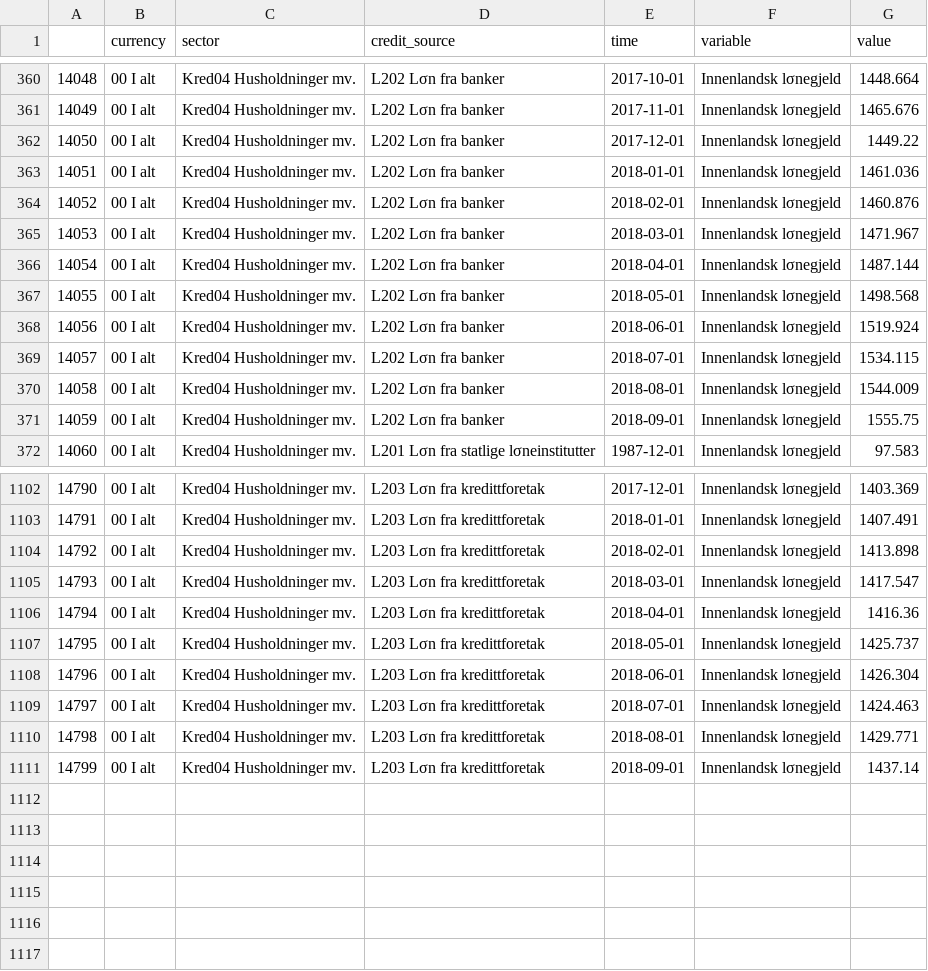
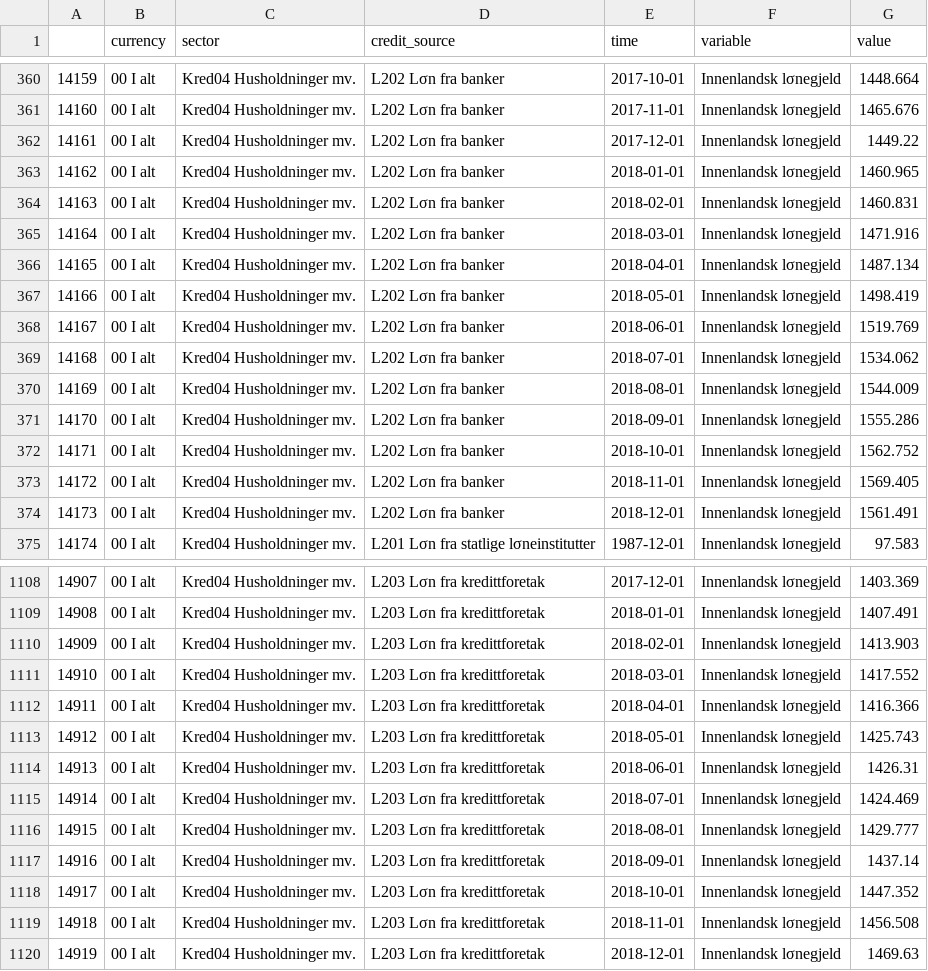
Before and after one commit to jmaurit/norwayeconomy, a CSV file: data_series/household_debt.csv, drawn as a sheet; only a part is shown, gaps mark what is left out; addresses are those after the commit; the diff covers the shown part only; the diff names each change by its address in the sheet, - before the commit and + after, or states it on an @@ line.

```diff
--- a/data_series/household_debt.csv
+++ b/data_series/household_debt.csv
@@ column A renumbered between rows 2 and 1117 @@
-G363 (value): 1461.036
+G363 (value): 1460.965
-G364 (value): 1460.876
+G364 (value): 1460.831
-G365 (value): 1471.967
+G365 (value): 1471.916
-G366 (value): 1487.144
+G366 (value): 1487.134
-G367 (value): 1498.568
+G367 (value): 1498.419
-G368 (value): 1519.924
+G368 (value): 1519.769
-G369 (value): 1534.115
+G369 (value): 1534.062
-G371 (value): 1555.75
+G371 (value): 1555.286
+row 372: 14171 | 00 I alt | Kred04 Husholdninger mv. | L202 Lσn fra banker | 2018-10-01 | Innenlandsk lσnegjeld | 1562.752
+row 373: 14172 | 00 I alt | Kred04 Husholdninger mv. | L202 Lσn fra banker | 2018-11-01 | Innenlandsk lσnegjeld | 1569.405
+row 374: 14173 | 00 I alt | Kred04 Husholdninger mv. | L202 Lσn fra banker | 2018-12-01 | Innenlandsk lσnegjeld | 1561.491
-G1110 (value): 1413.898
+G1110 (value): 1413.903
-G1111 (value): 1417.547
+G1111 (value): 1417.552
-G1112 (value): 1416.36
+G1112 (value): 1416.366
-G1113 (value): 1425.737
+G1113 (value): 1425.743
-G1114 (value): 1426.304
+G1114 (value): 1426.31
-G1115 (value): 1424.463
+G1115 (value): 1424.469
-G1116 (value): 1429.771
+G1116 (value): 1429.777
+row 1118: 14917 | 00 I alt | Kred04 Husholdninger mv. | L203 Lσn fra kredittforetak | 2018-10-01 | Innenlandsk lσnegjeld | 1447.352
+row 1119: 14918 | 00 I alt | Kred04 Husholdninger mv. | L203 Lσn fra kredittforetak | 2018-11-01 | Innenlandsk lσnegjeld | 1456.508
+row 1120: 14919 | 00 I alt | Kred04 Husholdninger mv. | L203 Lσn fra kredittforetak | 2018-12-01 | Innenlandsk lσnegjeld | 1469.63
```
Also changed, not shown: 3 added rows elsewhere in this file, data_series/debt_by_sector.csv, data_series/export.csv, 35 other files.
